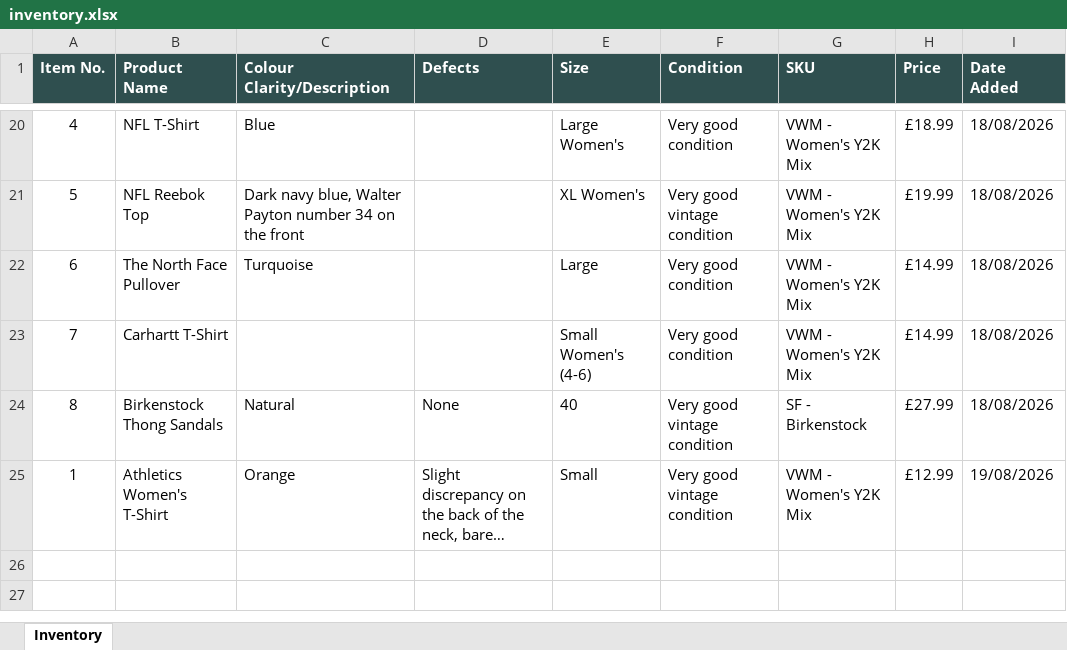
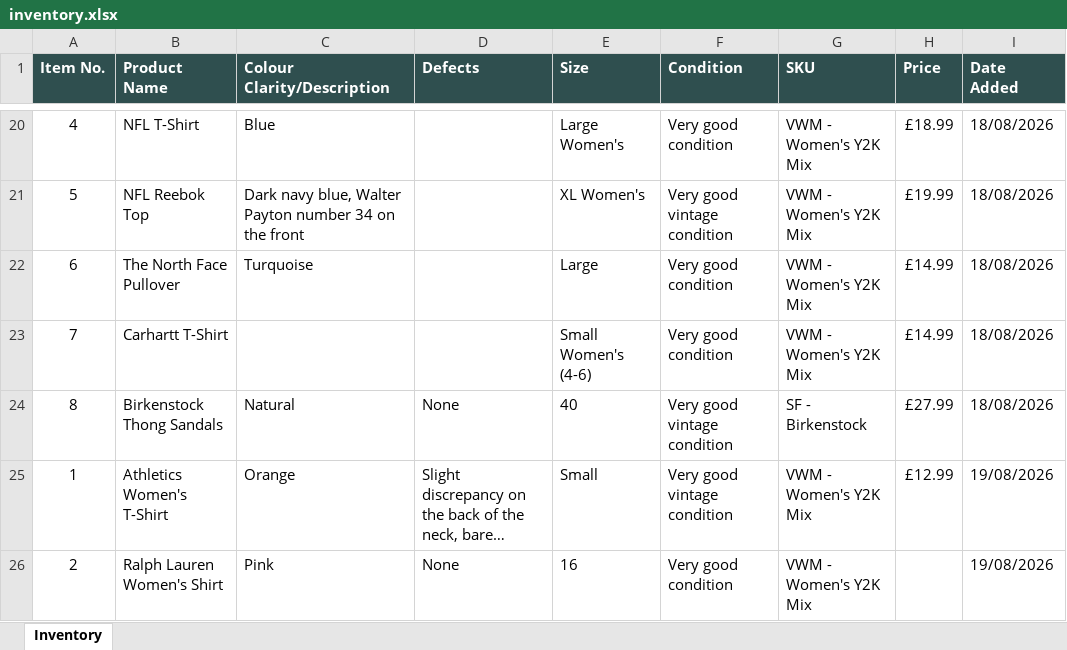
Before and after one commit to Mrwilson1882/Milltown-Archive, an Excel workbook: inventory.xlsx, sheet Inventory, drawn as a sheet; only a part is shown, gaps mark what is left out; long unchanged cells end in …; values as stored, in another font and other column widths than the file's, no borders; the diff names each change by its address in the sheet, - before the commit and + after, or states it on an @@ line.

```diff
--- a/inventory.xlsx (sheet Inventory)
+++ b/inventory.xlsx (sheet Inventory)
+row 26: 2 | Ralph Lauren Women's Shirt | Pink | None | 16 | Very good condition | VWM - Women's Y2K Mix |  | 19/08/2026
```
Also changed, not shown: 2 other files.
